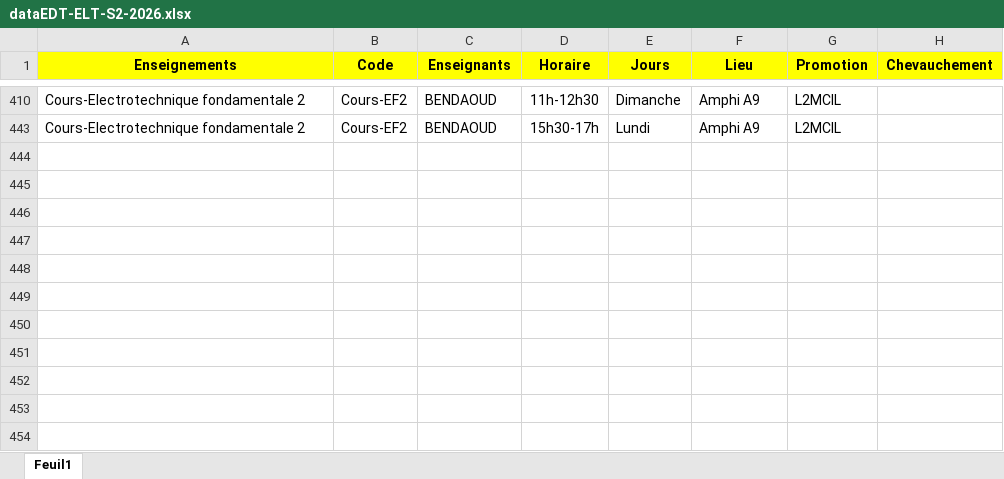
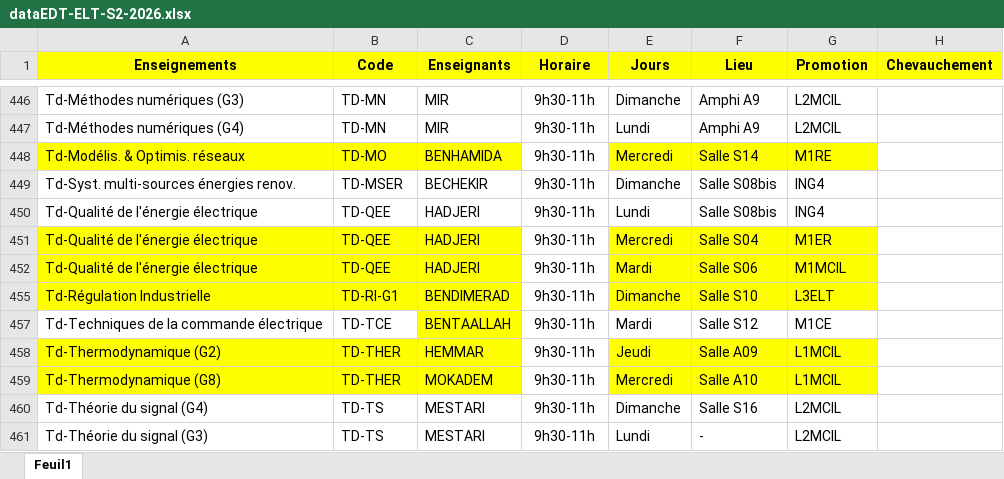
Before and after one commit to EDT-ELT-DEPARTMENT/edt-udl-2026, an Excel workbook: dataEDT-ELT-S2-2026.xlsx, sheet Feuil1, drawn as a sheet; only a part is shown, gaps mark what is left out; values as stored, in another font and other column widths than the file's, no borders; addresses are those after the commit; the diff covers the shown part only; the diff names each change by its address in the sheet, - before the commit and + after, or states it on an @@ line.

Commit message:
Add files via upload

```diff
--- a/dataEDT-ELT-S2-2026.xlsx (sheet Feuil1)
+++ b/dataEDT-ELT-S2-2026.xlsx (sheet Feuil1)
-A446 (Enseignements): Cours-Electrotechnique fondamentale 2
+A446 (Enseignements): Td-Méthodes numériques (G3)
-B446:B447 (Code): Cours-EF2
+B446:B447 (Code): TD-MN
-C446:C447 (Enseignants): BENDAOUD
+C446:C447 (Enseignants): MIR
-D446 (Horaire): 11h-12h30
+D446 (Horaire): 9h30-11h
-A447 (Enseignements): Cours-Electrotechnique fondamentale 2
+A447 (Enseignements): Td-Méthodes numériques (G4)
-D447 (Horaire): 15h30-17h
+D447 (Horaire): 9h30-11h
@@ row 448 unhidden: Td-Modélis. & Optimis. réseaux | TD-MO | BENHAMIDA | 9h30-11h | Mercredi | Salle S14 | M1RE @@
@@ row 449 unhidden: Td-Syst. multi-sources énergies renov. | TD-MSER | BECHEKIR | 9h30-11h | Dimanche | Salle S08bis | ING4 @@
@@ row 450 unhidden: Td-Qualité de l'énergie électrique | TD-QEE | HADJERI | 9h30-11h | Lundi | Salle S08bis | ING4 @@
@@ row 451 unhidden: Td-Qualité de l'énergie électrique | TD-QEE | HADJERI | 9h30-11h | Mercredi | Salle S04 | M1ER @@
@@ row 452 unhidden: Td-Qualité de l'énergie électrique | TD-QEE | HADJERI | 9h30-11h | Mardi | Salle S06 | M1MCIL @@
@@ row 455 unhidden: Td-Régulation Industrielle | TD-RI-G1 | BENDIMERAD | 9h30-11h | Dimanche | Salle S10 | L3ELT @@
@@ row 457 unhidden: Td-Techniques de la commande électrique | TD-TCE | BENTAALLAH | 9h30-11h | Mardi | Salle S12 | M1CE @@
@@ row 458 unhidden: Td-Thermodynamique (G2) | TD-THER | HEMMAR | 9h30-11h | Jeudi | Salle A09 | L1MCIL @@
@@ row 459 unhidden: Td-Thermodynamique (G8) | TD-THER | MOKADEM | 9h30-11h | Mercredi | Salle A10 | L1MCIL @@
@@ row 460 unhidden: Td-Théorie du signal (G4) | TD-TS | MESTARI | 9h30-11h | Dimanche | Salle S16 | L2MCIL @@
@@ row 461 unhidden: Td-Théorie du signal (G3) | TD-TS | MESTARI | 9h30-11h | Lundi | - | L2MCIL @@
```
Also changed, not shown: 2 added rows and 141 hidden or unhidden rows elsewhere in this sheet, hidden cells.
